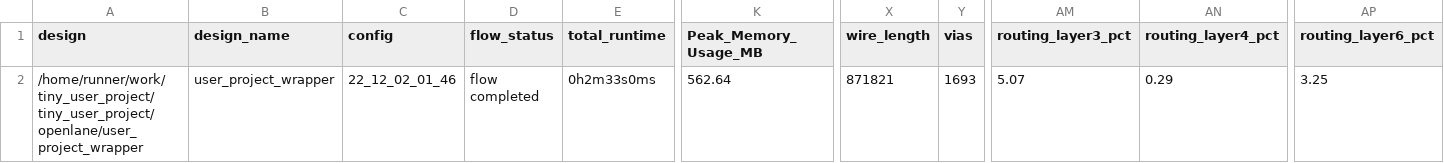
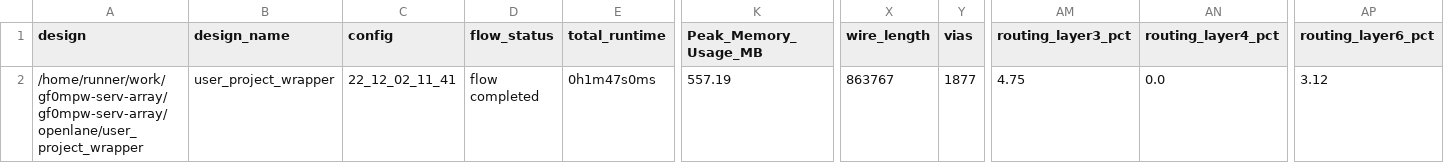
Before and after one commit to gregdavill/gf180-mpw0-serv, a CSV file: signoff/user_project_wrapper/metrics.csv, drawn as a sheet; only a part is shown, gaps mark what is left out; the diff names each change by its address in the sheet, - before the commit and + after, or states it on an @@ line.

```diff
--- a/signoff/user_project_wrapper/metrics.csv
+++ b/signoff/user_project_wrapper/metrics.csv
-A2 (design): /home/runner/work/tiny_user_project/tiny_user_project/openlane/user_project_wrapper
+A2 (design): /home/runner/work/gf0mpw-serv-array/gf0mpw-serv-array/openlane/user_project_wrapper
-C2 (config): 22_12_02_01_46
+C2 (config): 22_12_02_11_41
-E2 (total_runtime): 0h2m33s0ms
+E2 (total_runtime): 0h1m47s0ms
-K2 (Peak_Memory_Usage_MB): 562.64
+K2 (Peak_Memory_Usage_MB): 557.19
-X2 (wire_length): 871821
+X2 (wire_length): 863767
-Y2 (vias): 1693
+Y2 (vias): 1877
-AM2 (routing_layer3_pct): 5.07
+AM2 (routing_layer3_pct): 4.75
-AN2 (routing_layer4_pct): 0.29
+AN2 (routing_layer4_pct): 0.0
-AP2 (routing_layer6_pct): 3.25
+AP2 (routing_layer6_pct): 3.12
```
Also changed, not shown: signoff/tiny_user_project/metrics.csv, 24 other files.
